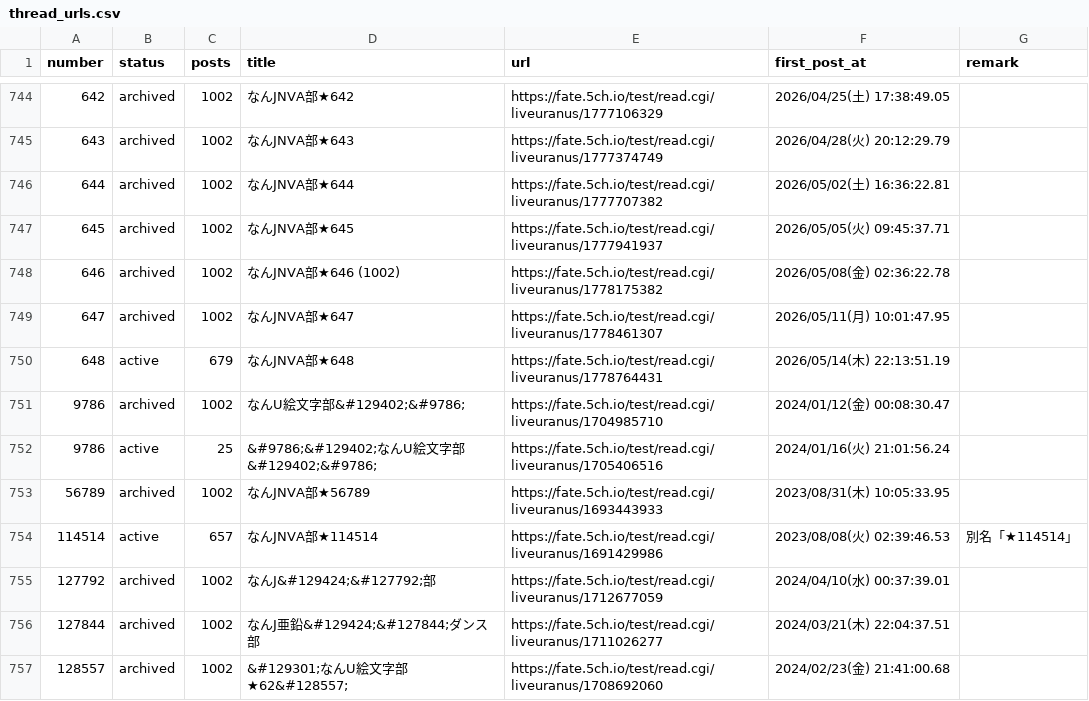
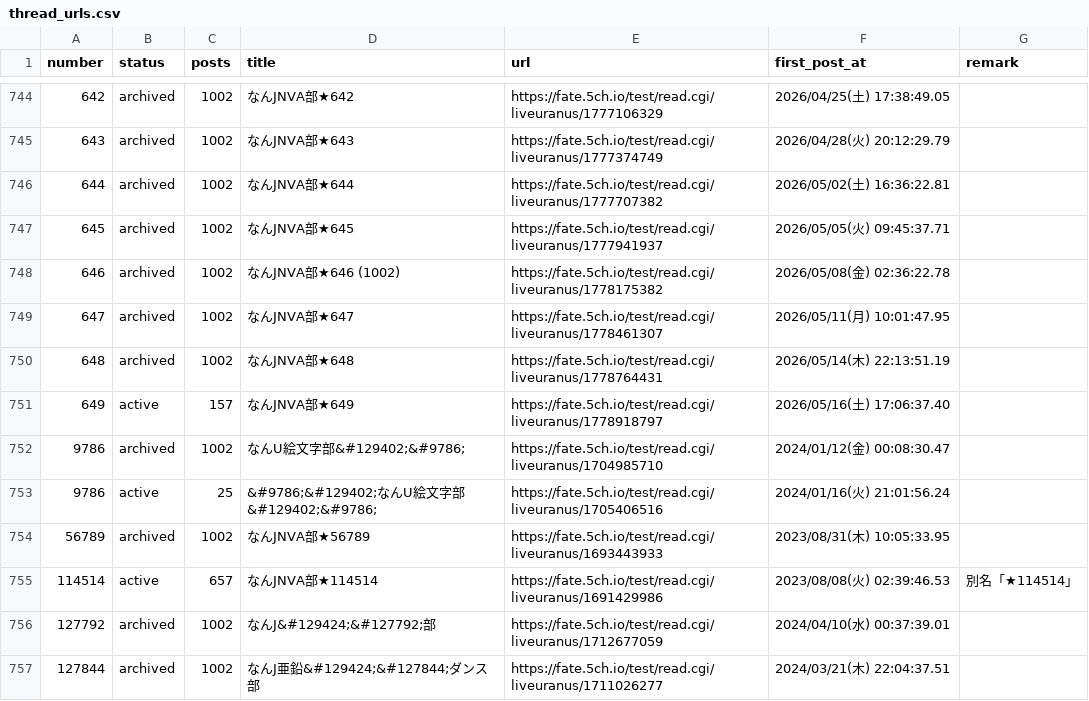
Before and after one commit to aka7774/nai_ch_wiki, a CSV file: thread_back_up/thread_urls.csv, drawn as a sheet; only a part is shown, gaps mark what is left out; the shorter side is filled out with more unchanged rows.

```diff
--- a/thread_back_up/thread_urls.csv
+++ b/thread_back_up/thread_urls.csv
@@ -749,3 +749,4 @@ number,status,posts,title,url,first_post_at,remark
 647,archived,1002,なんJNVA部★647,https://fate.5ch.io/test/read.cgi/liveuranus/1778461307,2026/05/11(月) 10:01:47.95,
-648,active,679,なんJNVA部★648,https://fate.5ch.io/test/read.cgi/liveuranus/1778764431,2026/05/14(木) 22:13:51.19,
+648,archived,1002,なんJNVA部★648,https://fate.5ch.io/test/read.cgi/liveuranus/1778764431,2026/05/14(木) 22:13:51.19,
+649,active,157,なんJNVA部★649,https://fate.5ch.io/test/read.cgi/liveuranus/1778918797,2026/05/16(土) 17:06:37.40,
 9786,archived,1002,なんU絵文字部&#129402;&#9786;,https://fate.5ch.io/test/read.cgi/liveuranus/1704985710,2024/01/12(金) 00:08:30.47,
```
Also changed, not shown: 53 other files.
